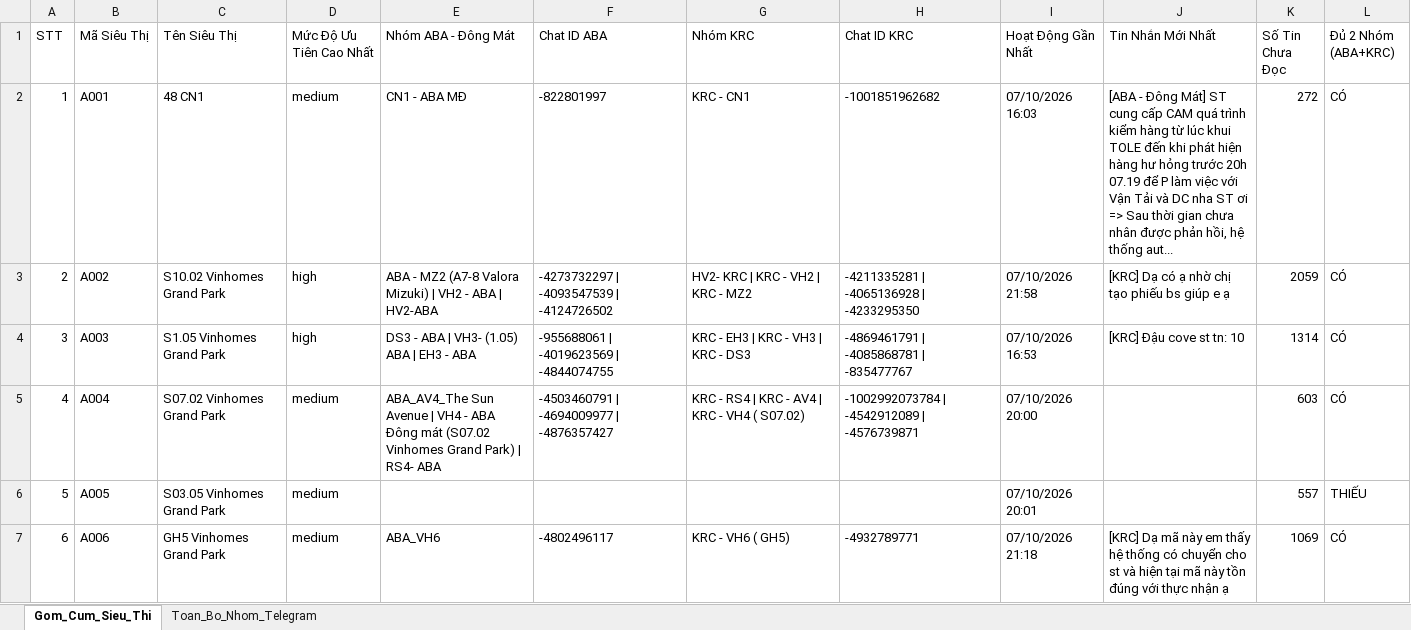
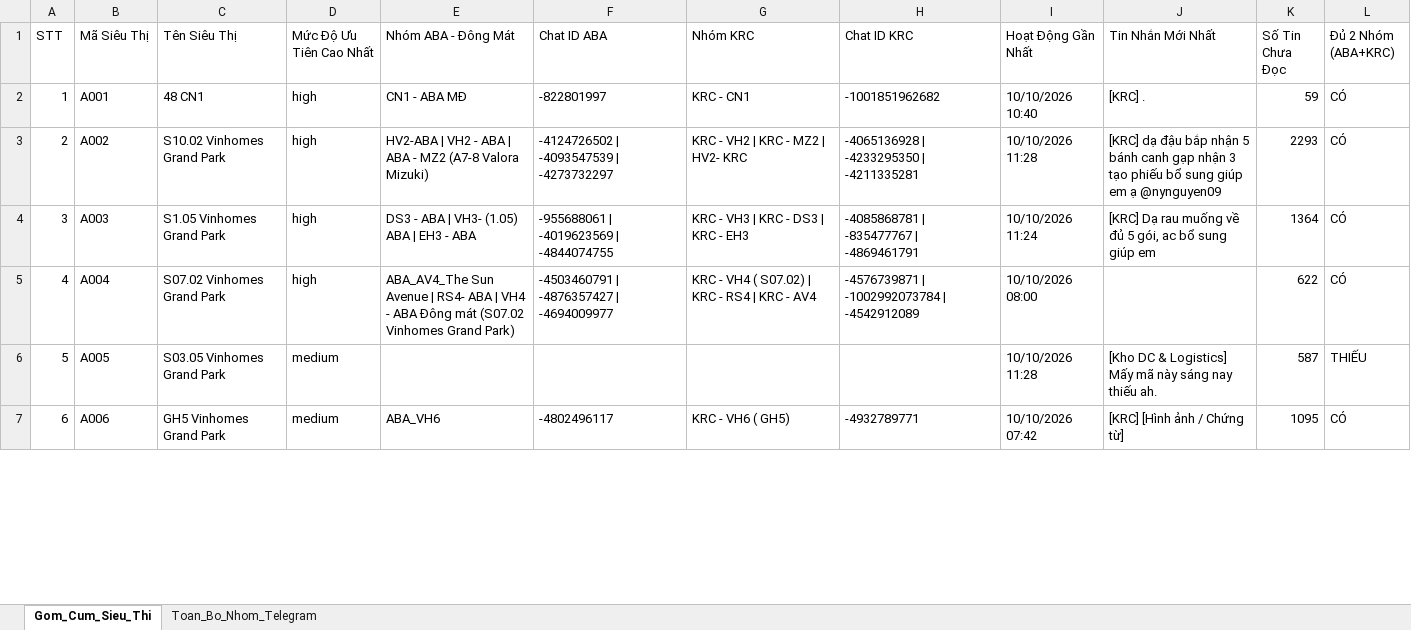
Before and after one commit to aresphamha/Doi_Soat_Dong_Mat, an Excel workbook: Danh_Sach_Group_Telegram_SCM.xlsx, sheet Gom_Cum_Sieu_Thi, drawn as a sheet; only a part is shown; values as stored, in another font and other column widths than the file's, no borders; the diff covers the shown part only; the diff names each change by its address in the sheet, - before the commit and + after, or states it on an @@ line.

```diff
--- a/Danh_Sach_Group_Telegram_SCM.xlsx (sheet Gom_Cum_Sieu_Thi)
+++ b/Danh_Sach_Group_Telegram_SCM.xlsx (sheet Gom_Cum_Sieu_Thi)
-D2 (Mức Độ Ưu Tiên Cao Nhất): medium
+D2 (Mức Độ Ưu Tiên Cao Nhất): high
-I2 (Hoạt Động Gần Nhất): 07/10/2026 16:03
+I2 (Hoạt Động Gần Nhất): 10/10/2026 10:40
-J2 (Tin Nhắn Mới Nhất): [ABA - Đông Mát] ST cung cấp CAM quá trình kiểm hàng từ lúc khui TOLE đến khi phát hiện hàng hư hỏng trước 20h 07.19 để P làm việc với Vận Tải và DC nha ST ơi => Sau thời gian chưa nhân được phản hồi, hệ thống aut...
+J2 (Tin Nhắn Mới Nhất): [KRC] .
-K2 (Số Tin Chưa Đọc): 272
+K2 (Số Tin Chưa Đọc): 59
-E3 (Nhóm ABA - Đông Mát): ABA - MZ2 (A7-8 Valora Mizuki) | VH2 - ABA | HV2-ABA
+E3 (Nhóm ABA - Đông Mát): HV2-ABA | VH2 - ABA | ABA - MZ2 (A7-8 Valora Mizuki)
-F3 (Chat ID ABA): -4273732297 | -4093547539 | -4124726502
+F3 (Chat ID ABA): -4124726502 | -4093547539 | -4273732297
-G3 (Nhóm KRC): HV2- KRC | KRC - VH2 | KRC - MZ2
+G3 (Nhóm KRC): KRC - VH2 | KRC - MZ2 | HV2- KRC
-H3 (Chat ID KRC): -4211335281 | -4065136928 | -4233295350
+H3 (Chat ID KRC): -4065136928 | -4233295350 | -4211335281
-I3 (Hoạt Động Gần Nhất): 07/10/2026 21:58
+I3 (Hoạt Động Gần Nhất): 10/10/2026 11:28
-J3 (Tin Nhắn Mới Nhất): [KRC] Dạ có ạ nhờ chị tạo phiếu bs giúp e ạ
+J3 (Tin Nhắn Mới Nhất): [KRC] dạ đậu bắp nhận 5 bánh canh gạp nhận 3 tạo phiếu bổ sung giúp em ạ @nynguyen09
-K3 (Số Tin Chưa Đọc): 2059
+K3 (Số Tin Chưa Đọc): 2293
-G4 (Nhóm KRC): KRC - EH3 | KRC - VH3 | KRC - DS3
+G4 (Nhóm KRC): KRC - VH3 | KRC - DS3 | KRC - EH3
-H4 (Chat ID KRC): -4869461791 | -4085868781 | -835477767
+H4 (Chat ID KRC): -4085868781 | -835477767 | -4869461791
-I4 (Hoạt Động Gần Nhất): 07/10/2026 16:53
+I4 (Hoạt Động Gần Nhất): 10/10/2026 11:24
-J4 (Tin Nhắn Mới Nhất): [KRC] Đậu cove st tn: 10
+J4 (Tin Nhắn Mới Nhất): [KRC] Dạ rau muống về đủ 5 gói, ac bổ sung giúp em
-K4 (Số Tin Chưa Đọc): 1314
+K4 (Số Tin Chưa Đọc): 1364
-D5 (Mức Độ Ưu Tiên Cao Nhất): medium
+D5 (Mức Độ Ưu Tiên Cao Nhất): high
-E5 (Nhóm ABA - Đông Mát): …Avenue | VH4 - ABA Đông mát (S07.02 Vinhomes Grand Park) | RS4- ABA
+E5 (Nhóm ABA - Đông Mát): …Avenue | RS4- ABA | VH4 - ABA Đông mát (S07.02 Vinhomes Grand Park)
-F5 (Chat ID ABA): -4503460791 | -4694009977 | -4876357427
+F5 (Chat ID ABA): -4503460791 | -4876357427 | -4694009977
-G5 (Nhóm KRC): KRC - RS4 | KRC - AV4 | KRC - VH4 ( S07.02)
+G5 (Nhóm KRC): KRC - VH4 ( S07.02) | KRC - RS4 | KRC - AV4
-H5 (Chat ID KRC): -1002992073784 | -4542912089 | -4576739871
+H5 (Chat ID KRC): -4576739871 | -1002992073784 | -4542912089
-I5 (Hoạt Động Gần Nhất): 07/10/2026 20:00
+I5 (Hoạt Động Gần Nhất): 10/10/2026 08:00
-K5 (Số Tin Chưa Đọc): 603
+K5 (Số Tin Chưa Đọc): 622
-I6 (Hoạt Động Gần Nhất): 07/10/2026 20:01
+I6 (Hoạt Động Gần Nhất): 10/10/2026 11:28
-J6 (Tin Nhắn Mới Nhất): (empty)
+J6 (Tin Nhắn Mới Nhất): [Kho DC & Logistics] Mấy mã này sáng nay thiếu ah.
-K6 (Số Tin Chưa Đọc): 557
+K6 (Số Tin Chưa Đọc): 587
-I7 (Hoạt Động Gần Nhất): 07/10/2026 21:18
+I7 (Hoạt Động Gần Nhất): 10/10/2026 07:42
-J7 (Tin Nhắn Mới Nhất): [KRC] Dạ mã này em thấy hệ thống có chuyển cho st và hiện tại mã này tồn đúng với thực nhận ạ
+J7 (Tin Nhắn Mới Nhất): [KRC] [Hình ảnh / Chứng từ]
-K7 (Số Tin Chưa Đọc): 1069
+K7 (Số Tin Chưa Đọc): 1095
```
Also changed, not shown: 767 edited cells elsewhere in this sheet, sheet Toan_Bo_Nhom_Telegram, 4 other files.
